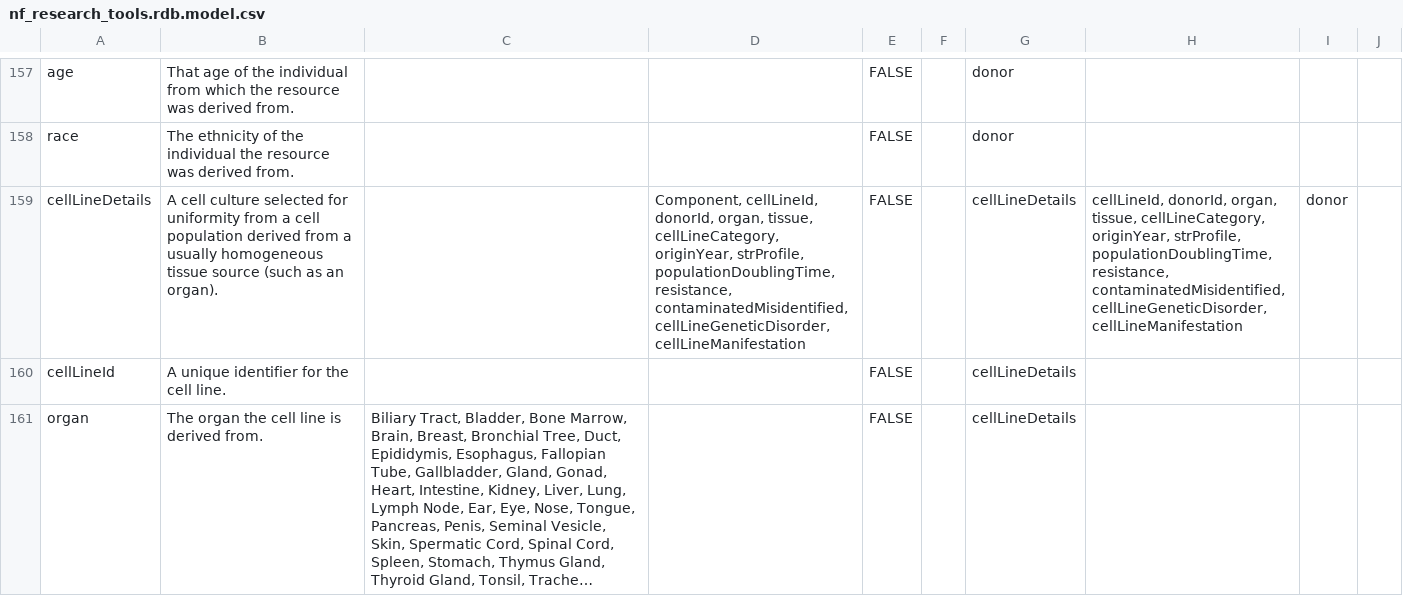
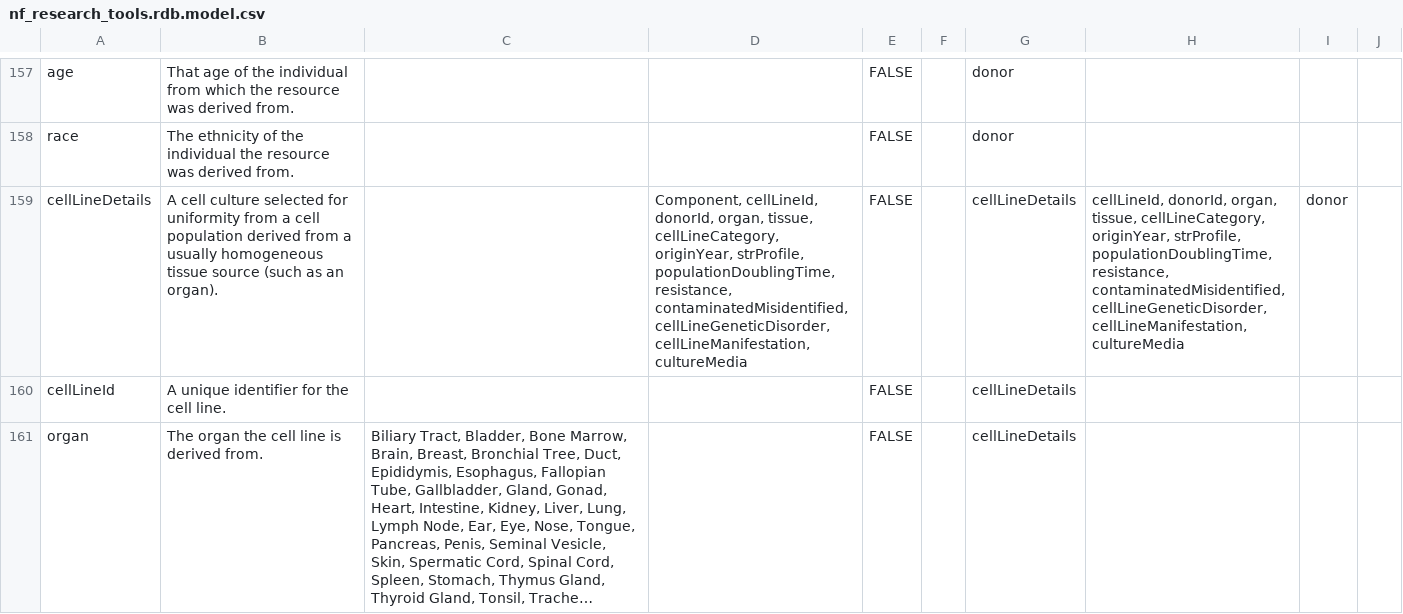
Before and after one commit to nf-osi/nf-research-tools-schema, a CSV file: nf_research_tools.rdb.model.csv, drawn as a sheet; only a part is shown, gaps mark what is left out; long unchanged cells end in …; the diff covers the shown part only.

```diff
--- a/nf_research_tools.rdb.model.csv
+++ b/nf_research_tools.rdb.model.csv
@@ -158,3 +158,3 @@ age,That age of the individual from which the resource was derived from.,,,FALSE
 race,The ethnicity of the individual the resource was derived from.,,,FALSE,,donor,,,
-cellLineDetails,A cell culture selected for uniformity from a cell population derived from a usually homogeneous tissue source (such as an organ).,,"Component, cellLineId, donorId, organ, tissue, cellLineCategory, originYear, strProfile, populationDoublingTime, resistance, contaminatedMisidentified, cellLineGeneticDisorder, cellLineManifestation",FALSE,,cellLineDetails,"cellLineId, donorId, organ, tissue, cellLineCategory, originYear, strProfile, populationDoublingTime, resistance, contaminatedMisidentified, cellLineGeneticDisorder, cellLineManifestation",donor,
+cellLineDetails,A cell culture selected for uniformity from a cell population derived from a usually homogeneous tissue source (such as an organ).,,"Component, cellLineId, donorId, organ, tissue, cellLineCategory, originYear, strProfile, populationDoublingTime, resistance, contaminatedMisidentified, cellLineGeneticDisorder, cellLineManifestation, cultureMedia",FALSE,,cellLineDetails,"cellLineId, donorId, organ, tissue, cellLineCategory, originYear, strProfile, populationDoublingTime, resistance, contaminatedMisidentified, cellLineGeneticDisorder, cellLineManifestation, cultureMedia",donor,
 cellLineId,A unique identifier for the cell line.,,,FALSE,,cellLineDetails,,,
```
Also changed, not shown: 1 added row elsewhere in this file, 7 other files.
